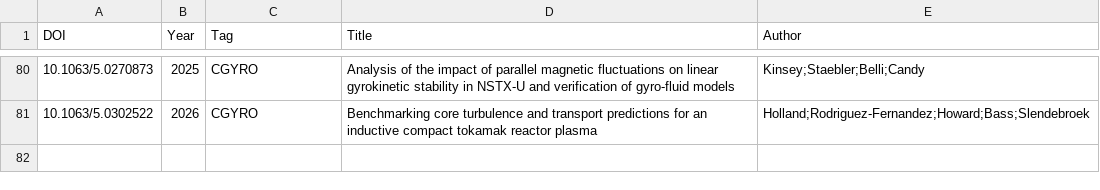
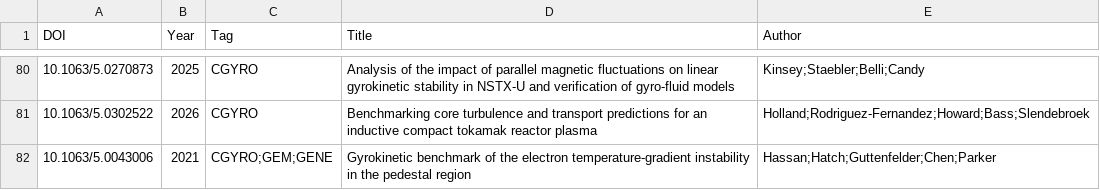
Before and after one commit to yhu1729/FusionArena, a CSV file: data/publications.csv, drawn as a sheet; only a part is shown, gaps mark what is left out.

```diff
--- a/data/publications.csv
+++ b/data/publications.csv
@@ -81 +81,2 @@ DOI,Year,Tag,Title,Author
 10.1063/5.0302522,2026,CGYRO,Benchmarking core turbulence and transport predictions for an inductive compact tokamak reactor plasma,Holland;Rodriguez-Fernandez;Howard;Bass;Slendebroek
+10.1063/5.0043006,2021,CGYRO;GEM;GENE,Gyrokinetic benchmark of the electron temperature-gradient instability in the pedestal region,Hassan;Hatch;Guttenfelder;Chen;Parker
```
Also changed, not shown: 2 other files.
